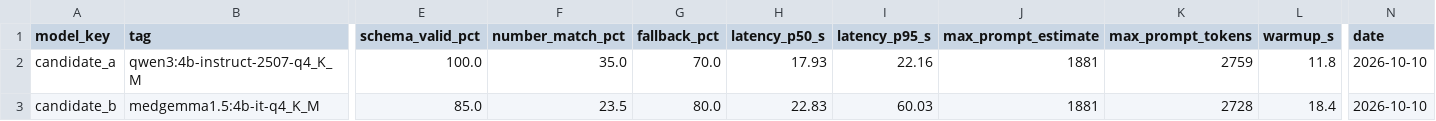
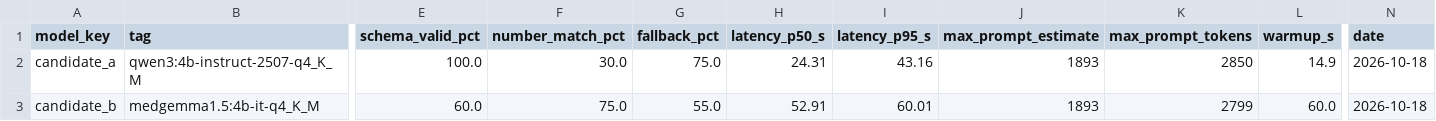
Before and after one commit to Rhian-Roy/DiaCausal-CDSS, a CSV file: report/assets/results/bench_summary.csv, drawn as a sheet; only a part is shown, gaps mark what is left out; the diff names each change by its address in the sheet, - before the commit and + after, or states it on an @@ line.

```diff
--- a/report/assets/results/bench_summary.csv
+++ b/report/assets/results/bench_summary.csv
-F2 (number_match_pct): 35.0
+F2 (number_match_pct): 30.0
-G2 (fallback_pct): 70.0
+G2 (fallback_pct): 75.0
-H2 (latency_p50_s): 17.93
+H2 (latency_p50_s): 24.31
-I2 (latency_p95_s): 22.16
+I2 (latency_p95_s): 43.16
-J2:J3 (max_prompt_estimate): 1881
+J2:J3 (max_prompt_estimate): 1893
-K2 (max_prompt_tokens): 2759
+K2 (max_prompt_tokens): 2850
-L2 (warmup_s): 11.8
+L2 (warmup_s): 14.9
-N2:N3 (date): 2026-10-10
+N2:N3 (date): 2026-10-18
-E3 (schema_valid_pct): 85.0
+E3 (schema_valid_pct): 60.0
-F3 (number_match_pct): 23.5
+F3 (number_match_pct): 75.0
-G3 (fallback_pct): 80.0
+G3 (fallback_pct): 55.0
-H3 (latency_p50_s): 22.83
+H3 (latency_p50_s): 52.91
-I3 (latency_p95_s): 60.03
+I3 (latency_p95_s): 60.01
-K3 (max_prompt_tokens): 2728
+K3 (max_prompt_tokens): 2799
-L3 (warmup_s): 18.4
+L3 (warmup_s): 60.0
```
Also changed, not shown: report/assets/results/test_counts.csv, report/assets/results/xai_ablation.csv, 12 other files.
